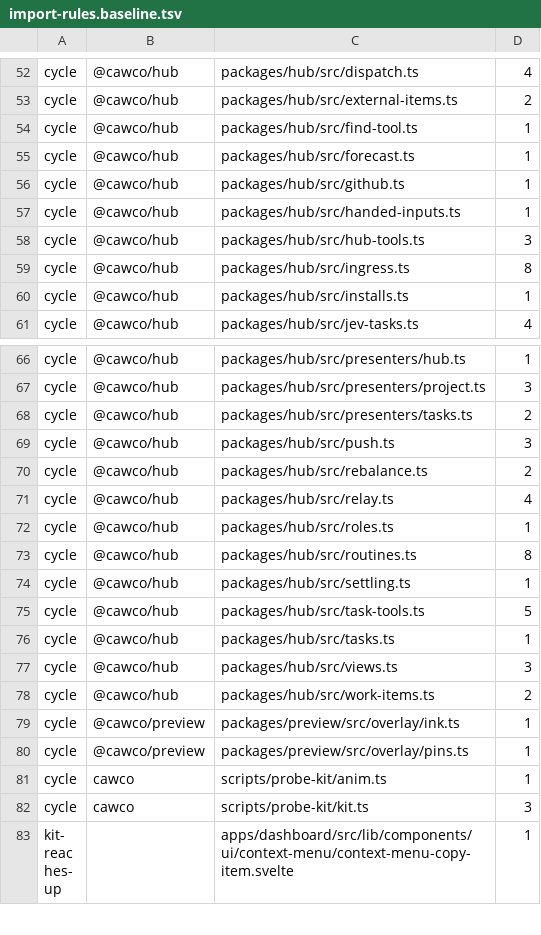
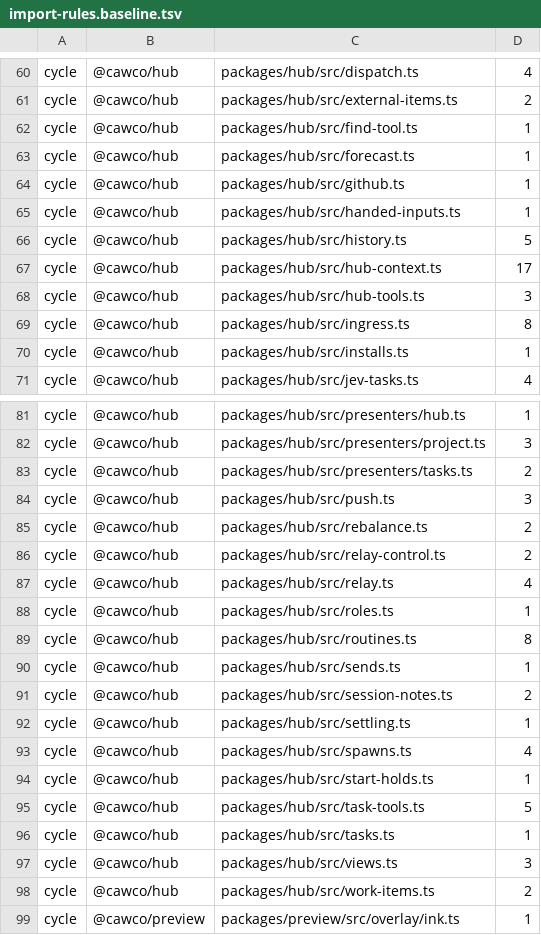
Before and after one commit to Bewinxed/cawco, a TSV file: scripts/import-rules.baseline.tsv, drawn as a sheet; only a part is shown, gaps mark what is left out; the shorter side is filled out with more unchanged rows; the diff covers the shown part only.

```diff
--- a/scripts/import-rules.baseline.tsv
+++ b/scripts/import-rules.baseline.tsv
@@ -57,2 +65,4 @@ cycle	@cawco/hub	packages/hub/src/github.ts	1
 cycle	@cawco/hub	packages/hub/src/handed-inputs.ts	1
+cycle	@cawco/hub	packages/hub/src/history.ts	5
+cycle	@cawco/hub	packages/hub/src/hub-context.ts	17
 cycle	@cawco/hub	packages/hub/src/hub-tools.ts	3
@@ -70,2 +85,3 @@ cycle	@cawco/hub	packages/hub/src/push.ts	3
 cycle	@cawco/hub	packages/hub/src/rebalance.ts	2
+cycle	@cawco/hub	packages/hub/src/relay-control.ts	2
 cycle	@cawco/hub	packages/hub/src/relay.ts	4
@@ -73,3 +89,7 @@ cycle	@cawco/hub	packages/hub/src/roles.ts	1
 cycle	@cawco/hub	packages/hub/src/routines.ts	8
+cycle	@cawco/hub	packages/hub/src/sends.ts	1
+cycle	@cawco/hub	packages/hub/src/session-notes.ts	2
 cycle	@cawco/hub	packages/hub/src/settling.ts	1
+cycle	@cawco/hub	packages/hub/src/spawns.ts	4
+cycle	@cawco/hub	packages/hub/src/start-holds.ts	1
 cycle	@cawco/hub	packages/hub/src/task-tools.ts	5
```
Also changed, not shown: 13 added rows elsewhere in this file, scripts/escape-hatch-ratchet.baseline.tsv, 15 other files.
